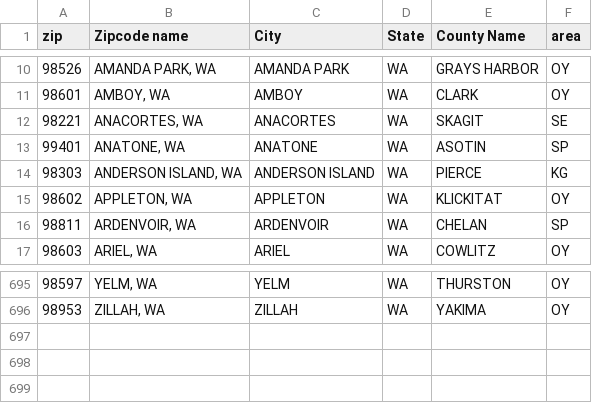
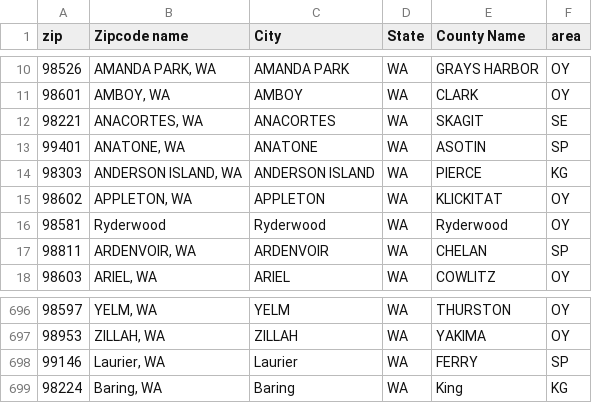
Before and after one commit to Joylizzie/Financial_reports, a CSV file: data/area_code.csv, drawn as a sheet; only a part is shown, gaps mark what is left out; the diff names each change by its address in the sheet, - before the commit and + after, or states it on an @@ line.

Commit message:
resolve unbalanced balance sheet

```diff
--- a/data/area_code.csv
+++ b/data/area_code.csv
+row 16: 98581 | Ryderwood | Ryderwood | WA | Ryderwood | OY
+row 698: 99146 | Laurier, WA | Laurier | WA | FERRY | SP
+row 699: 98224 | Baring, WA | Baring | WA | King | KG
```
Also changed, not shown: data/cost_centres.csv, reporting_results/1_bs_03_2021.csv, 41 other files.
